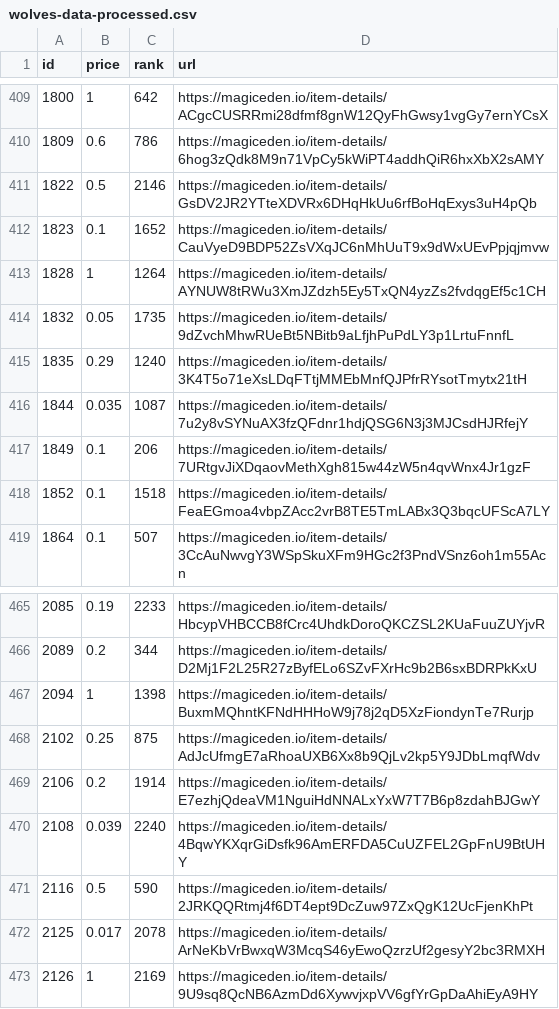
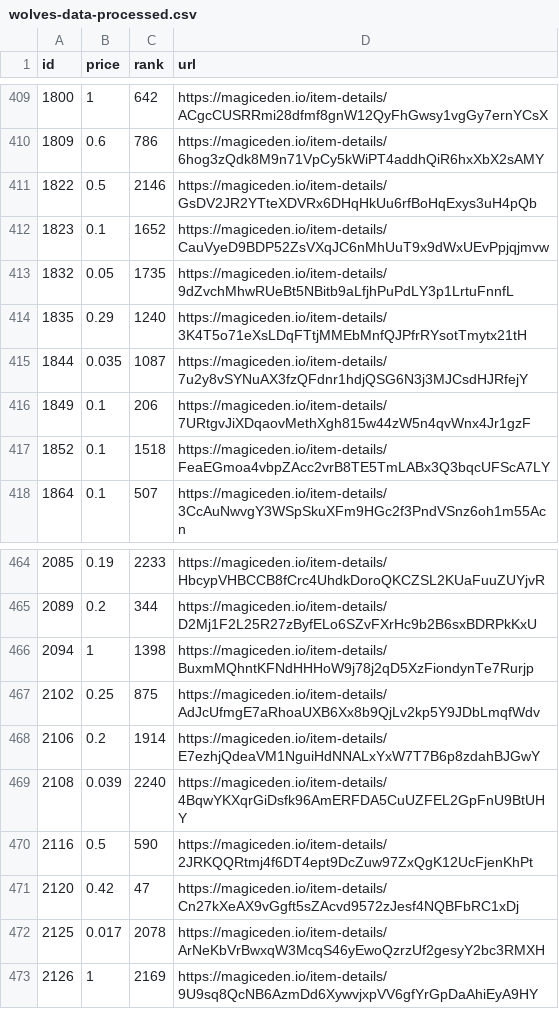
Before and after one commit to braposo/magiceden-wolves-monitor, a CSV file: wolves-data-processed.csv, drawn as a sheet; only a part is shown, gaps mark what is left out.

Commit message:
Flat: latest data (2021-11-02T17:27:08.912Z) {   "date": "2021-11-02T17:27:08.912Z",   "files": [     {       "name": "wolves-data-processed.csv",       "deltaBytes": 0,       "source": "https://api-mainnet.magiceden.io/rpc/getListedNFTsByQuery?q=%7B%22%24match%22%3A%7B%22collectionSymbol%22%3A%22wolves_of_sol_street%22%7D%2C%22%24sort%22%3A%7B%22takerAmount%22%3A1%2C%22createdAt%22%3A-1%7D%7D"     },     {       "name": "wolves-data.json",       "deltaBytes": -533,       "source": "https://api-mainnet.magiceden.io/rpc/getListedNFTsByQuery?q=%7B%22%24match%22%3A%7B%22collectionSymbol%22%3A%22wolves_of_sol_street%22%7D%2C%22%24sort%22%3A%7B%22takerAmount%22%3A1%2C%22createdAt%22%3A-1%7D%7D"     }   ] }

```diff
--- a/wolves-data-processed.csv
+++ b/wolves-data-processed.csv
@@ -412,3 +412,2 @@ id,price,rank,url
 1823,0.1,1652,https://magiceden.io/item-details/CauVyeD9BDP52ZsVXqJC6nMhUuT9x9dWxUEvPpjqjmvw
-1828,1,1264,https://magiceden.io/item-details/AYNUW8tRWu3XmJZdzh5Ey5TxQN4yzZs2fvdqgEf5c1CH
 1832,0.05,1735,https://magiceden.io/item-details/9dZvchMhwRUeBt5NBitb9aLfjhPuPdLY3p1LrtuFnnfL
@@ -471,2 +470,3 @@ id,price,rank,url
 2116,0.5,590,https://magiceden.io/item-details/2JRKQQRtmj4f6DT4ept9DcZuw97ZxQgK12UcFjenKhPt
+2120,0.42,47,https://magiceden.io/item-details/Cn27kXeAX9vGgft5sZAcvd9572zJesf4NQBFbRC1xDj
 2125,0.017,2078,https://magiceden.io/item-details/ArNeKbVrBwxqW3McqS46yEwoQzrzUf2gesyY2bc3RMXH
```
Also changed, not shown: 1 other file.
